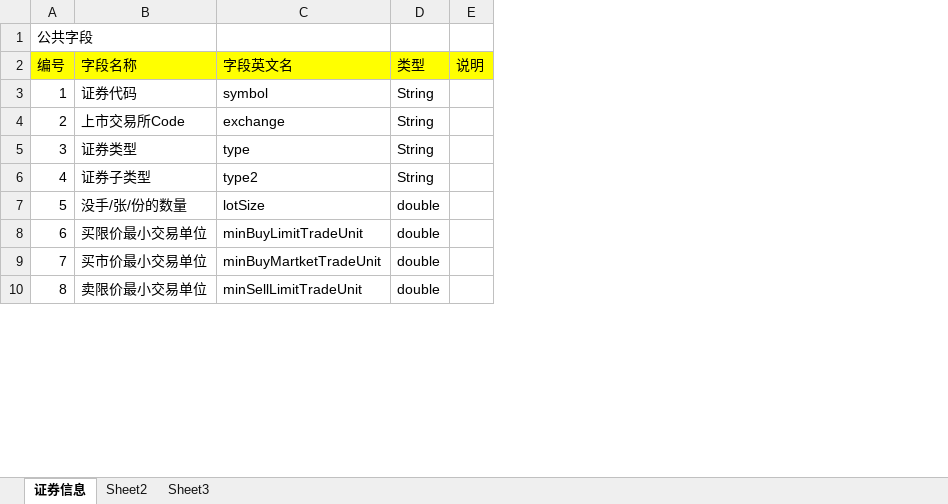
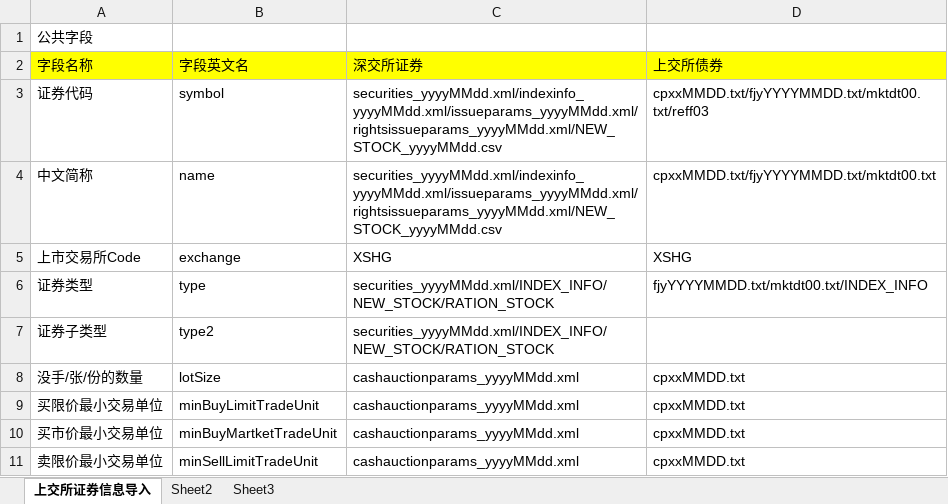
Before and after one commit to sunchaoChina/testSpringMvcSenior, an Excel workbook: 华夏基金工作日志/工作文件/行情中心数据整理.xlsx, sheet 上交所证券信息导入, drawn as a sheet; only a part is shown; values as stored, in another font and other column widths than the file's, no borders; removed rows and columns are numbered as before the commit, all else as after; the diff covers the shown part only; the diff names each change by its address in the sheet, - before the commit and + after, or states it on an @@ line.

```diff
--- a/华夏基金工作日志/工作文件/行情中心数据整理.xlsx (sheet 上交所证券信息导入)
+++ b/华夏基金工作日志/工作文件/行情中心数据整理.xlsx (sheet 上交所证券信息导入)
-sheet tab: 证券信息
+sheet tab: 上交所证券信息导入
-column A, rows 1-10: 公共字段 | 编号 | 1 | 2 | 3 | 4 | 5 | 6 | 7 | 8
-column D, rows 2-10: 类型 | String | String | String | String | double | double | double | double
-column E, row 2: 说明
+column C, rows 2-3: 深交所证券 | securities_yyyyMMdd.xml/indexinfo_yyyyMMdd.xml/issueparams_yyyyMMdd.xml/rightsissueparams_yyyyMMdd.xml/NEW_STOCK_yyyyMMdd.csv; rows 5-11: XSHG | securities_yyyyMMdd.xml/INDEX_INFO/NEW_STOCK/RATION_STOCK | securities_yyyyMMdd.xml/INDEX_INFO/NEW_STOCK/RATION_STOCK | cashauctionparams_yyyyMMdd.xml | cashauctionparams_yyyyMMdd.xml | cashauctionparams_yyyyMMdd.xml | cashauctionparams_yyyyMMdd.xml
+column D, rows 2-3: 上交所债券 | cpxxMMDD.txt/fjyYYYYMMDD.txt/mktdt00.txt/reff03; rows 5-11: XSHG | fjyYYYYMMDD.txt/mktdt00.txt/INDEX_INFO |  | cpxxMMDD.txt | cpxxMMDD.txt | cpxxMMDD.txt | cpxxMMDD.txt
-A1: (empty)
+A1: 公共字段
@@ row 16 moved to row 4: 中文简称 @@
```
Also changed, not shown: 104 added rows elsewhere in this sheet, 2 other files.
